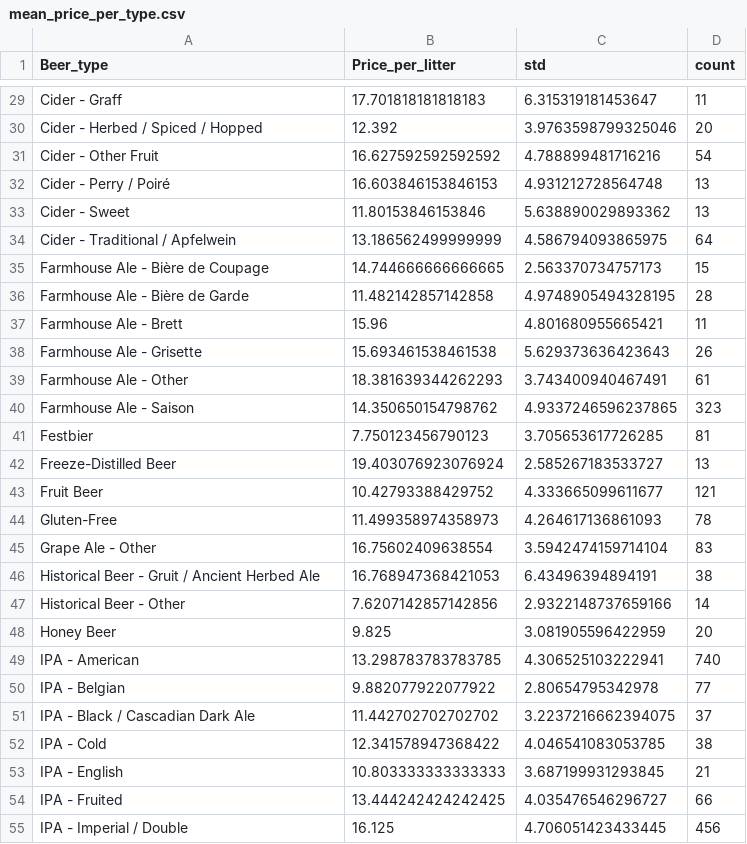
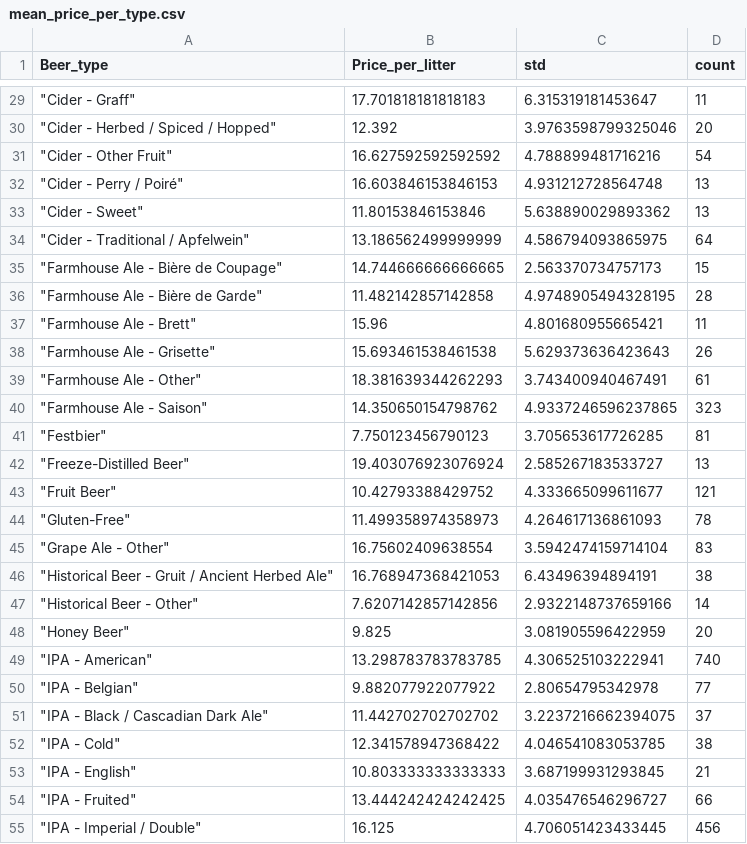
Before and after one commit to epfl-ada/ada-2024-project-pada-wan, a CSV file: mean_price_per_type.csv, drawn as a sheet; only a part is shown, gaps mark what is left out; the diff covers the shown part only; the diff names each change by its address in the sheet, - before the commit and + after, or states it on an @@ line.

```diff
--- a/mean_price_per_type.csv
+++ b/mean_price_per_type.csv
-A29 (Beer_type): Cider - Graff
+A29 (Beer_type): "Cider - Graff"
-A30 (Beer_type): Cider - Herbed / Spiced / Hopped
+A30 (Beer_type): "Cider - Herbed / Spiced / Hopped"
-A31 (Beer_type): Cider - Other Fruit
+A31 (Beer_type): "Cider - Other Fruit"
-A32 (Beer_type): Cider - Perry / Poiré
+A32 (Beer_type): "Cider - Perry / Poiré"
-A33 (Beer_type): Cider - Sweet
+A33 (Beer_type): "Cider - Sweet"
-A34 (Beer_type): Cider - Traditional / Apfelwein
+A34 (Beer_type): "Cider - Traditional / Apfelwein"
-A35 (Beer_type): Farmhouse Ale - Bière de Coupage
+A35 (Beer_type): "Farmhouse Ale - Bière de Coupage"
-A36 (Beer_type): Farmhouse Ale - Bière de Garde
+A36 (Beer_type): "Farmhouse Ale - Bière de Garde"
-A37 (Beer_type): Farmhouse Ale - Brett
+A37 (Beer_type): "Farmhouse Ale - Brett"
-A38 (Beer_type): Farmhouse Ale - Grisette
+A38 (Beer_type): "Farmhouse Ale - Grisette"
-A39 (Beer_type): Farmhouse Ale - Other
+A39 (Beer_type): "Farmhouse Ale - Other"
-A40 (Beer_type): Farmhouse Ale - Saison
+A40 (Beer_type): "Farmhouse Ale - Saison"
-A41 (Beer_type): Festbier
+A41 (Beer_type): "Festbier"
-A42 (Beer_type): Freeze-Distilled Beer
+A42 (Beer_type): "Freeze-Distilled Beer"
-A43 (Beer_type): Fruit Beer
+A43 (Beer_type): "Fruit Beer"
-A44 (Beer_type): Gluten-Free
+A44 (Beer_type): "Gluten-Free"
-A45 (Beer_type): Grape Ale - Other
+A45 (Beer_type): "Grape Ale - Other"
-A46 (Beer_type): Historical Beer - Gruit / Ancient Herbed Ale
+A46 (Beer_type): "Historical Beer - Gruit / Ancient Herbed Ale"
-A47 (Beer_type): Historical Beer - Other
+A47 (Beer_type): "Historical Beer - Other"
-A48 (Beer_type): Honey Beer
+A48 (Beer_type): "Honey Beer"
-A49 (Beer_type): IPA - American
+A49 (Beer_type): "IPA - American"
-A50 (Beer_type): IPA - Belgian
+A50 (Beer_type): "IPA - Belgian"
-A51 (Beer_type): IPA - Black / Cascadian Dark Ale
+A51 (Beer_type): "IPA - Black / Cascadian Dark Ale"
-A52 (Beer_type): IPA - Cold
+A52 (Beer_type): "IPA - Cold"
-A53 (Beer_type): IPA - English
+A53 (Beer_type): "IPA - English"
-A54 (Beer_type): IPA - Fruited
+A54 (Beer_type): "IPA - Fruited"
-A55 (Beer_type): IPA - Imperial / Double
+A55 (Beer_type): "IPA - Imperial / Double"
```
Also changed, not shown: 152 edited cells elsewhere in this file, mean_grade_per_general_type.csv, mean_grade_per_type.csv, 4 other files.
